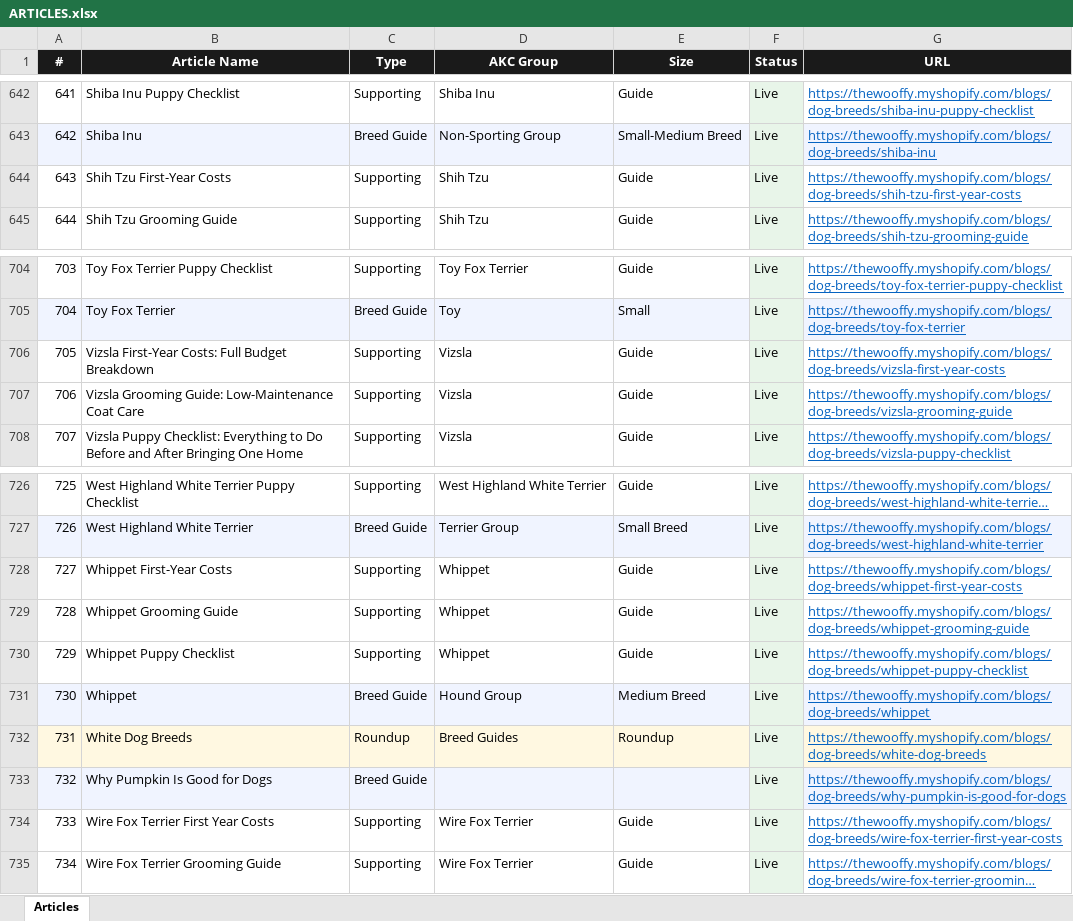
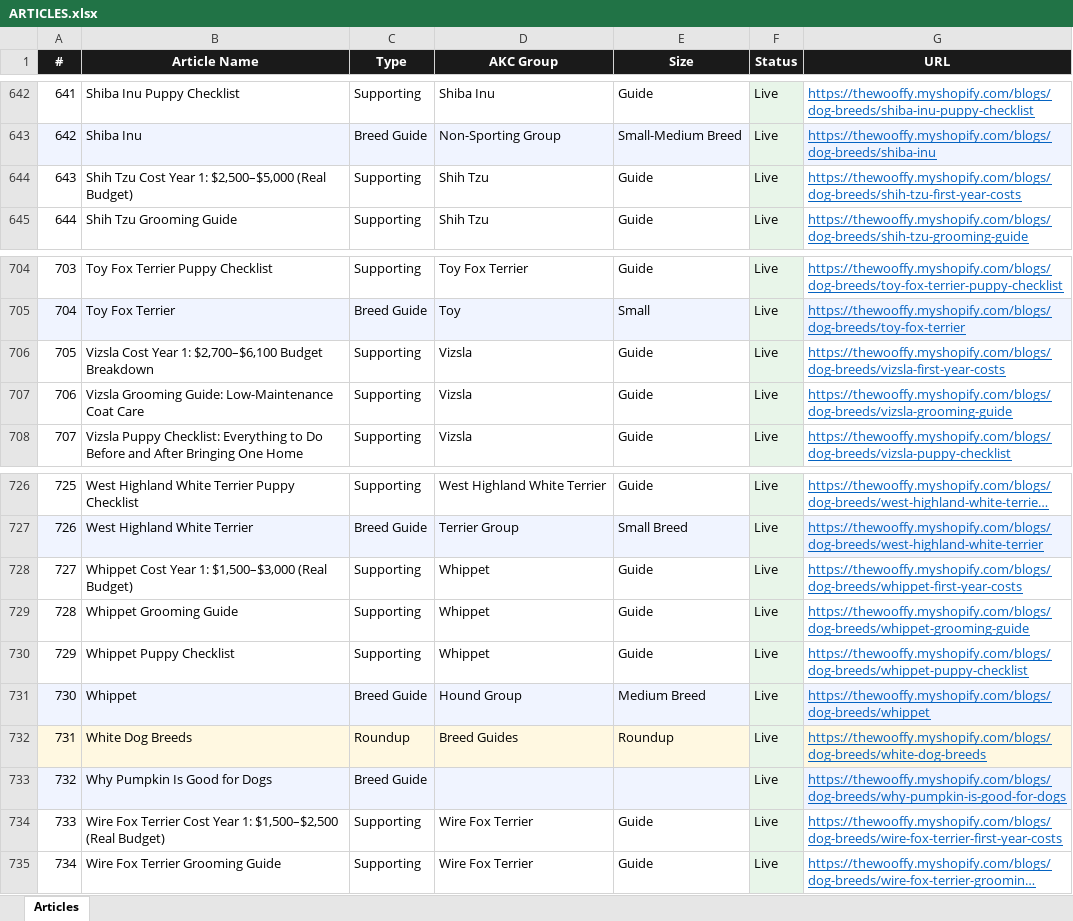
Before and after one commit to Kailunzhang/wooffy-dog-breeds, an Excel workbook: ARTICLES.xlsx, sheet Articles, drawn as a sheet; only a part is shown, gaps mark what is left out; long unchanged cells end in …; values as stored, in another font and other column widths than the file's, no borders; the diff covers the shown part only; the diff names each change by its address in the sheet, - before the commit and + after, or states it on an @@ line.

```diff
--- a/ARTICLES.xlsx (sheet Articles)
+++ b/ARTICLES.xlsx (sheet Articles)
-B644 (Article Name): Shih Tzu First-Year Costs
+B644 (Article Name): Shih Tzu Cost Year 1: $2,500–$5,000 (Real Budget)
-B706 (Article Name): Vizsla First-Year Costs: Full Budget Breakdown
+B706 (Article Name): Vizsla Cost Year 1: $2,700–$6,100 Budget Breakdown
-B728 (Article Name): Whippet First-Year Costs
+B728 (Article Name): Whippet Cost Year 1: $1,500–$3,000 (Real Budget)
-B734 (Article Name): Wire Fox Terrier First Year Costs
+B734 (Article Name): Wire Fox Terrier Cost Year 1: $1,500–$2,500 (Real Budget)
```
Also changed, not shown: 6 edited cells elsewhere in this sheet, 11 other files.
